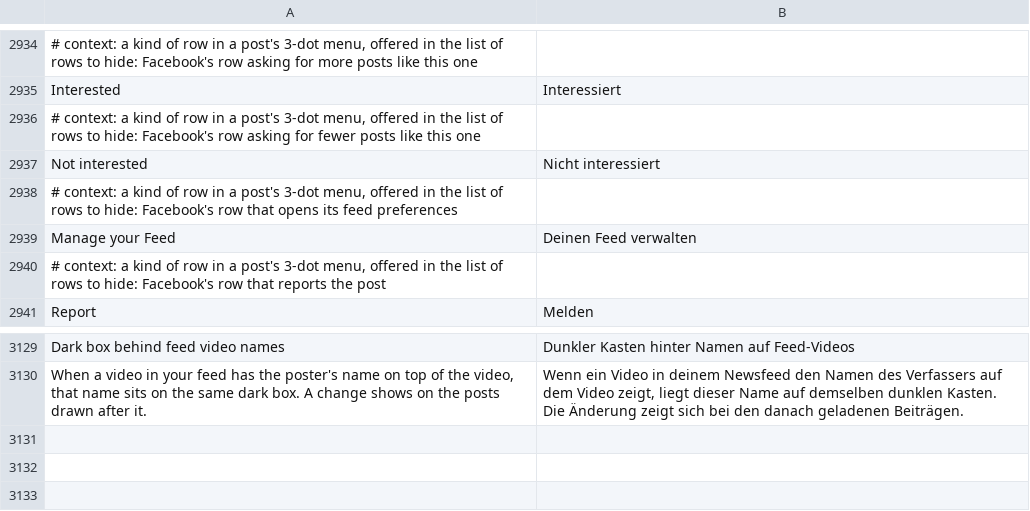
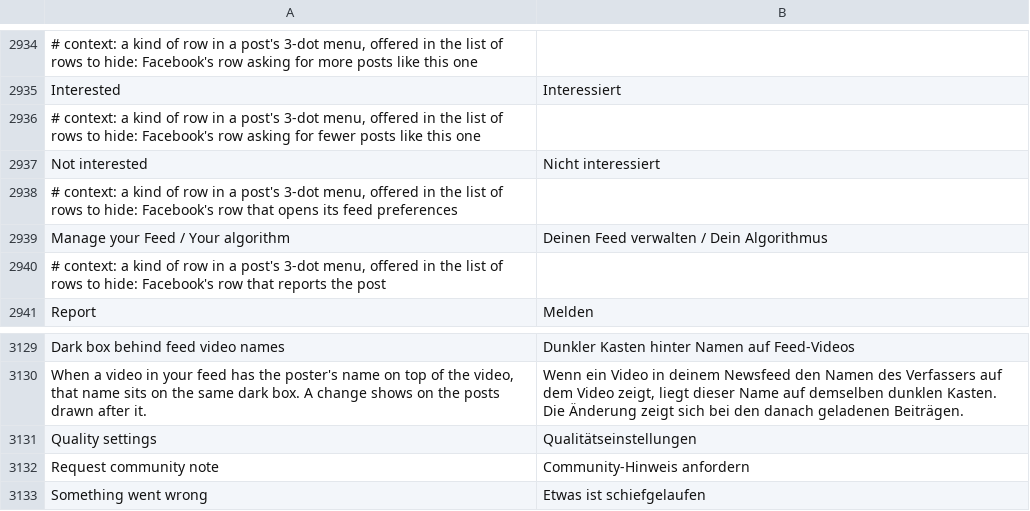
Before and after one commit to SysAdminDoc/HushFacebook, a TSV file: extensions/shared/library/src/main/l10n/de.tsv, drawn as a sheet; only a part is shown, gaps mark what is left out.

```diff
--- a/extensions/shared/library/src/main/l10n/de.tsv
+++ b/extensions/shared/library/src/main/l10n/de.tsv
@@ -2938,3 +2938,3 @@ Not interested	Nicht interessiert
 # context: a kind of row in a post's 3-dot menu, offered in the list of rows to hide: Facebook's row that opens its feed preferences
-Manage your Feed	Deinen Feed verwalten
+Manage your Feed / Your algorithm	Deinen Feed verwalten / Dein Algorithmus
 # context: a kind of row in a post's 3-dot menu, offered in the list of rows to hide: Facebook's row that reports the post
@@ -3130 +3130,4 @@ Dark box behind feed video names	Dunkler Kasten hinter Namen auf Feed-Videos
 When a video in your feed has the poster's name on top of the video, that name sits on the same dark box. A change shows on the posts drawn after it.	Wenn ein Video in deinem Newsfeed den Namen des Verfassers auf dem Video zeigt, liegt dieser Name auf demselben dunklen Kasten. Die Änderung zeigt sich bei den danach geladenen Beiträgen.
+Quality settings	Qualitätseinstellungen
+Request community note	Community-Hinweis anfordern
+Something went wrong	Etwas ist schiefgelaufen
```
Also changed, not shown: extensions/shared/library/src/main/l10n/es.tsv, extensions/shared/library/src/main/l10n/pt-rBR.tsv, 23 other files.
